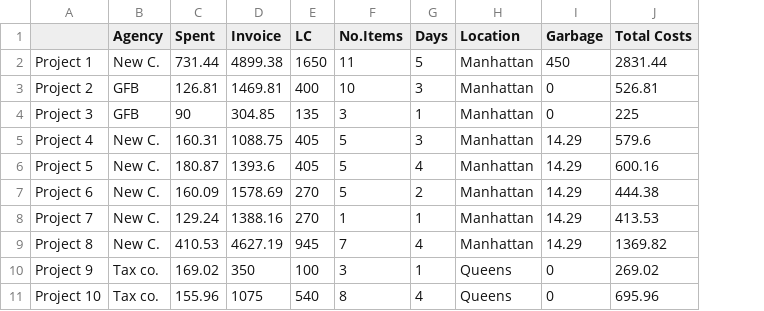
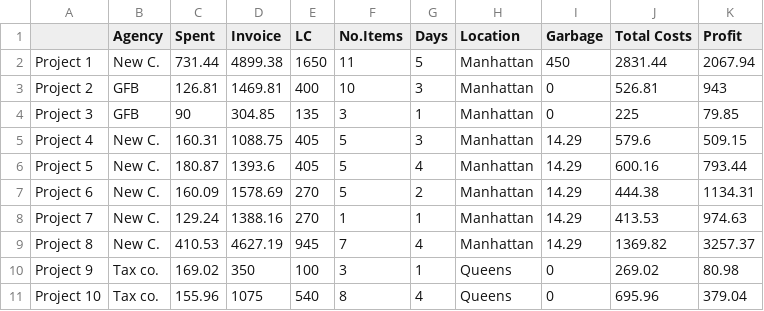
Before and after one commit to mariadvazq/Ren, a CSV file: Data/Company's Dataset.csv, drawn as a sheet; only a part is shown; the diff names each change by its address in the sheet, - before the commit and + after, or states it on an @@ line.

Commit message:
Add files via upload
Added profit column

```diff
--- a/Data/Company's Dataset.csv
+++ b/Data/Company's Dataset.csv
+column K (Profit), rows 2-11: 2067.94 | 943 | 79.85 | 509.15 | 793.44 | 1134.31 | 974.63 | 3257.37 | 80.98 | 379.04
```
